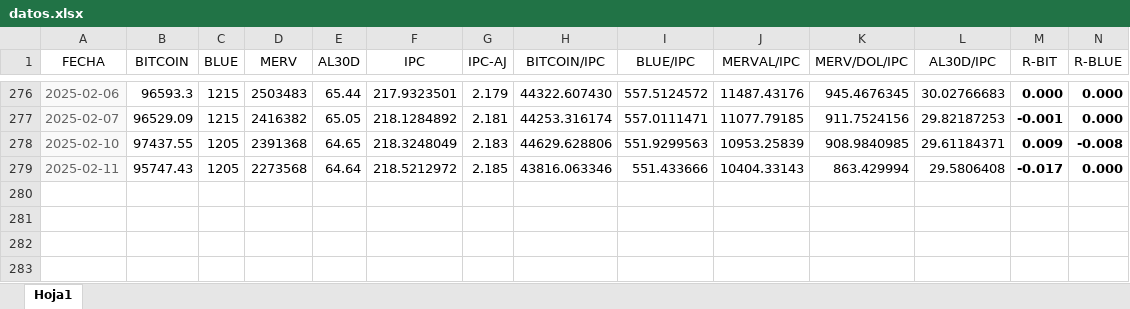
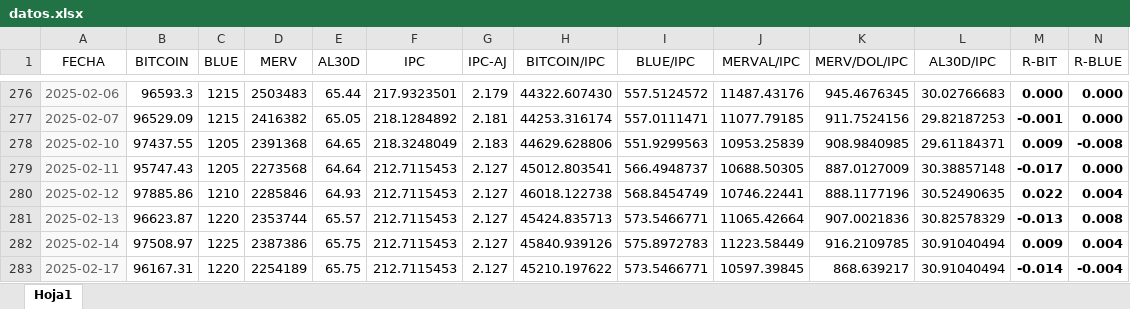
Before and after one commit to wgekko/dashboard-finance, an Excel workbook: datos/datos.xlsx, sheet Hoja1, drawn as a sheet; only a part is shown, gaps mark what is left out; values as stored, in another font and other column widths than the file's, no borders; rows hold the shown columns only; the diff names each change by its address in the sheet, - before the commit and + after, or states it on an @@ line.

Commit message:
datos actualizadosd

```diff
--- a/datos/datos.xlsx (sheet Hoja1)
+++ b/datos/datos.xlsx (sheet Hoja1)
-F279 (IPC): 218.5212972
+F279 (IPC): 212.7115453
-G279 (IPC-AJ): 2.185
+G279 (IPC-AJ): 2.127
-H279 (BITCOIN/IPC): 43816.063346
+H279 (BITCOIN/IPC): 45012.803541
-I279 (BLUE/IPC): 551.433666
+I279 (BLUE/IPC): 566.4948737
-J279 (MERVAL/IPC): 10404.33143
+J279 (MERVAL/IPC): 10688.50305
-K279 (MERV/DOL/IPC): 863.429994
+K279 (MERV/DOL/IPC): 887.0127009
-L279 (AL30D/IPC): 29.5806408
+L279 (AL30D/IPC): 30.38857148
+row 280: 2025-02-12 | 97885.86 | 1210 | 2285846 | 64.93 | 212.7115453 | 2.127 | 46018.122738 | 568.8454749 | 10746.22441 | 888.1177196 | 30.52490635 | 0.022 | 0.004
+row 281: 2025-02-13 | 96623.87 | 1220 | 2353744 | 65.57 | 212.7115453 | 2.127 | 45424.835713 | 573.5466771 | 11065.42664 | 907.0021836 | 30.82578329 | -0.013 | 0.008
+row 282: 2025-02-14 | 97508.97 | 1225 | 2387386 | 65.75 | 212.7115453 | 2.127 | 45840.939126 | 575.8972783 | 11223.58449 | 916.2109785 | 30.91040494 | 0.009 | 0.004
+row 283: 2025-02-17 | 96167.31 | 1220 | 2254189 | 65.75 | 212.7115453 | 2.127 | 45210.197622 | 573.5466771 | 10597.39845 | 868.639217 | 30.91040494 | -0.014 | -0.004
```
